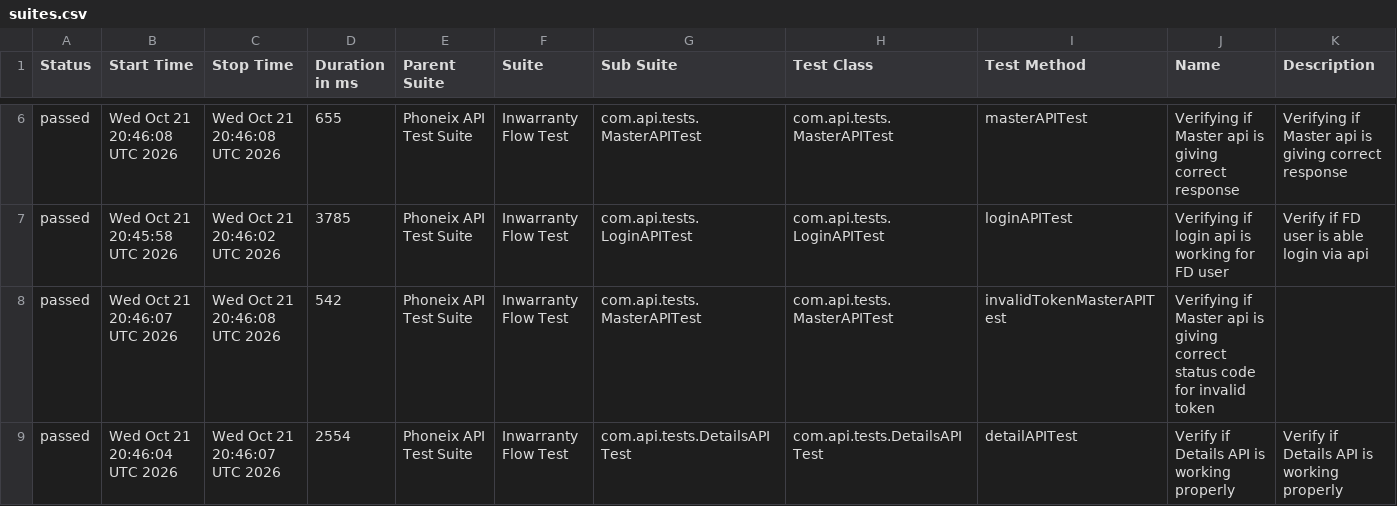
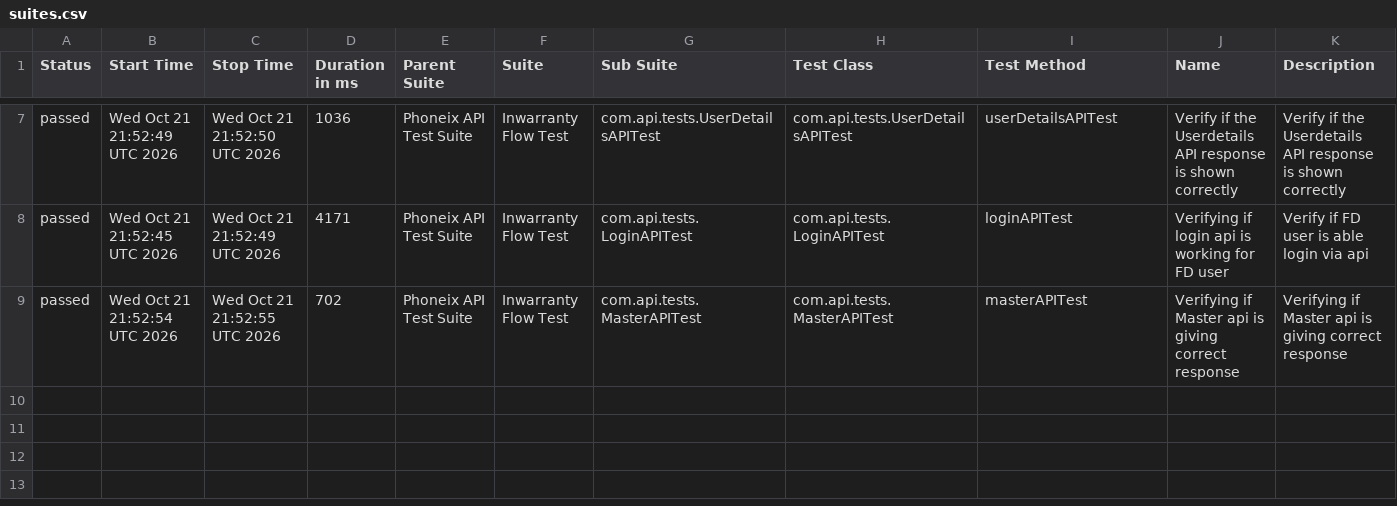
Before and after one commit to syed-sabir75/PhonexTestAutomationFramework, a CSV file: data/suites.csv, drawn as a sheet; only a part is shown, gaps mark what is left out; the diff covers the shown part only.

```diff
--- a/data/suites.csv
+++ b/data/suites.csv
@@ -6,4 +7,3 @@
-"passed","Wed Oct 21 20:46:08 UTC 2026","Wed Oct 21 20:46:08 UTC 2026","655","Phoneix API Test Suite","Inwarranty Flow Test","com.api.tests.MasterAPITest","com.api.tests.MasterAPITest","masterAPITest","Verifying if Master api is giving correct response","Verifying if Master api is giving correct response"
-"passed","Wed Oct 21 20:45:58 UTC 2026","Wed Oct 21 20:46:02 UTC 2026","3785","Phoneix API Test Suite","Inwarranty Flow Test","com.api.tests.LoginAPITest","com.api.tests.LoginAPITest","loginAPITest","Verifying if login api is working for FD user","Verify if FD user is able login via api"
-"passed","Wed Oct 21 20:46:07 UTC 2026","Wed Oct 21 20:46:08 UTC 2026","542","Phoneix API Test Suite","Inwarranty Flow Test","com.api.tests.MasterAPITest","com.api.tests.MasterAPITest","invalidTokenMasterAPITest","Verifying if Master api is giving correct status code for invalid token",""
-"passed","Wed Oct 21 20:46:04 UTC 2026","Wed Oct 21 20:46:07 UTC 2026","2554","Phoneix API Test Suite","Inwarranty Flow Test","com.api.tests.DetailsAPITest","com.api.tests.DetailsAPITest","detailAPITest","Verify if Details API is working properly","Verify if Details API is working properly"
+"passed","Wed Oct 21 21:52:49 UTC 2026","Wed Oct 21 21:52:50 UTC 2026","1036","Phoneix API Test Suite","Inwarranty Flow Test","com.api.tests.UserDetailsAPITest","com.api.tests.UserDetailsAPITest","userDetailsAPITest","Verify if the Userdetails API response is shown correctly","Verify if the Userdetails API response is shown correctly"
+"passed","Wed Oct 21 21:52:45 UTC 2026","Wed Oct 21 21:52:49 UTC 2026","4171","Phoneix API Test Suite","Inwarranty Flow Test","com.api.tests.LoginAPITest","com.api.tests.LoginAPITest","loginAPITest","Verifying if login api is working for FD user","Verify if FD user is able login via api"
+"passed","Wed Oct 21 21:52:54 UTC 2026","Wed Oct 21 21:52:55 UTC 2026","702","Phoneix API Test Suite","Inwarranty Flow Test","com.api.tests.MasterAPITest","com.api.tests.MasterAPITest","masterAPITest","Verifying if Master api is giving correct response","Verifying if Master api is giving correct response"
```
Also changed, not shown: 1 added row and 25 edited cells elsewhere in this file, data/behaviors.csv, 51 other files.
